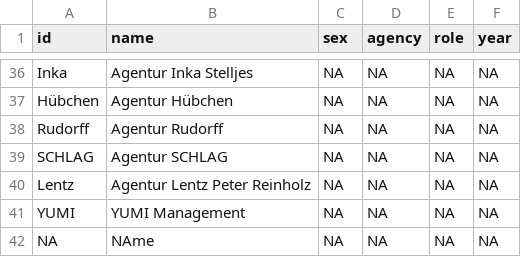
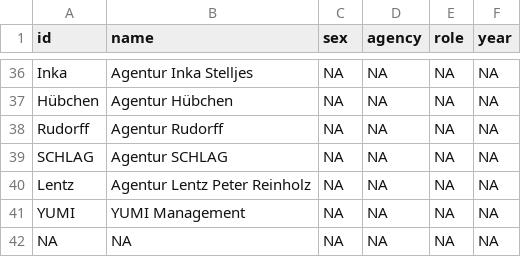
Before and after one commit to laura225/Filmstars, a CSV file: edgelist_film - Nodelist(2).csv, drawn as a sheet; only a part is shown, gaps mark what is left out.

Commit message:
Update edgelist_film - Nodelist(2).csv

```diff
--- a/edgelist_film - Nodelist(2).csv
+++ b/edgelist_film - Nodelist(2).csv
@@ -41,2 +41,2 @@ Lentz ,Agentur Lentz Peter Reinholz,NA,NA,NA,NA
 YUMI,YUMI Management,NA,NA,NA,NA
-NA,NAme,NA,NA,NA,NA
+NA,NA,NA,NA,NA,NA
```
